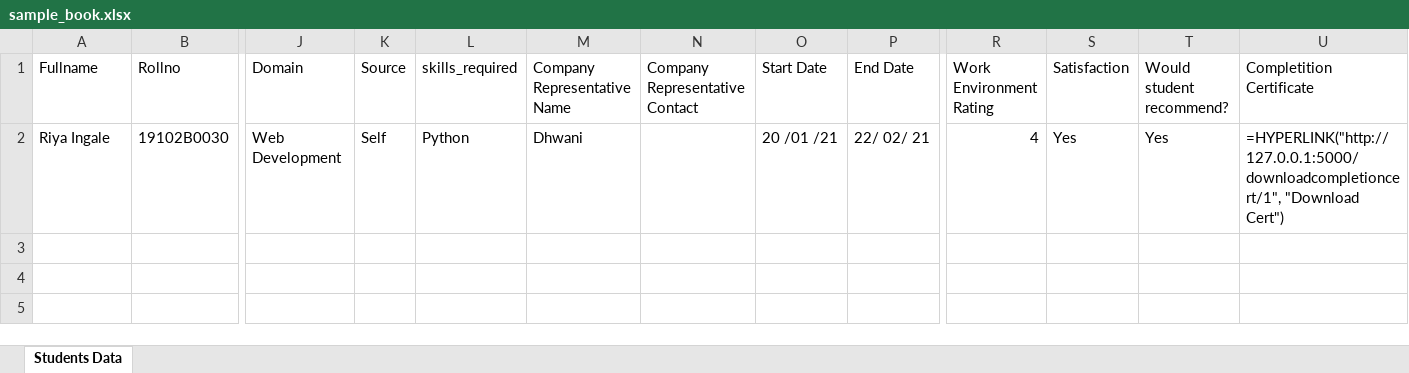
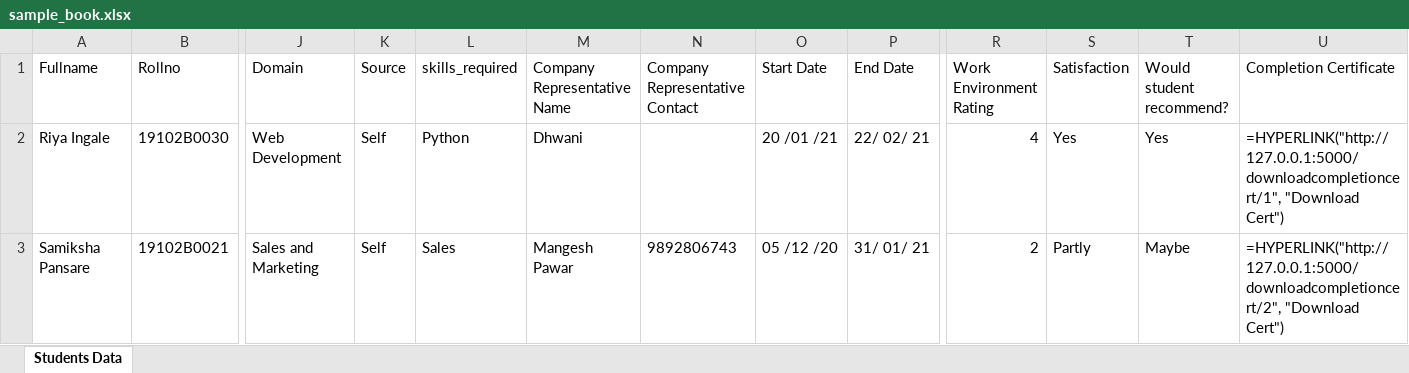
Before and after one commit to riya-ingale/InternshipPortal, an Excel workbook: sample_book.xlsx, sheet Students Data, drawn as a sheet; only a part is shown, gaps mark what is left out; values as stored, in another font and other column widths than the file's, no borders; formulas without a stored value are shown as written; rows hold the shown columns only; the diff names each change by its address in the sheet, - before the commit and + after, or states it on an @@ line.

Commit message:
Excel sheets customized

```diff
--- a/sample_book.xlsx (sheet Students Data)
+++ b/sample_book.xlsx (sheet Students Data)
-U1: Completition Certificate
+U1: Completion Certificate
+row 3: Samiksha Pansare | 19102B0021 | Sales and Marketing | Self | Sales | Mangesh Pawar | 9892806743 | 05 /12 /20 | 31/ 01/ 21 | 2 | Partly | Maybe | =HYPERLINK("http://127.0.0.1:5000/downloadcompletioncert/2", "Download Cert")
```
Also changed, not shown: 3 other files.
